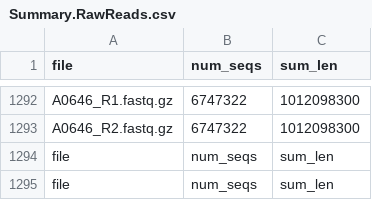
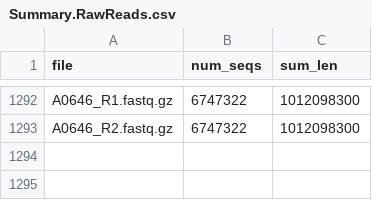
Before and after one commit to akihirao/Traja_GRASDi, a CSV file: Summary.RawReads.csv, drawn as a sheet; only a part is shown, gaps mark what is left out.

```diff
--- a/Summary.RawReads.csv
+++ b/Summary.RawReads.csv
@@ -1293,3 +1293 @@ A0646_R1.fastq.gz,6747322,1012098300
 A0646_R2.fastq.gz,6747322,1012098300
-file,num_seqs,sum_len
-file,num_seqs,sum_len
```
Also changed, not shown: 8 other files.
